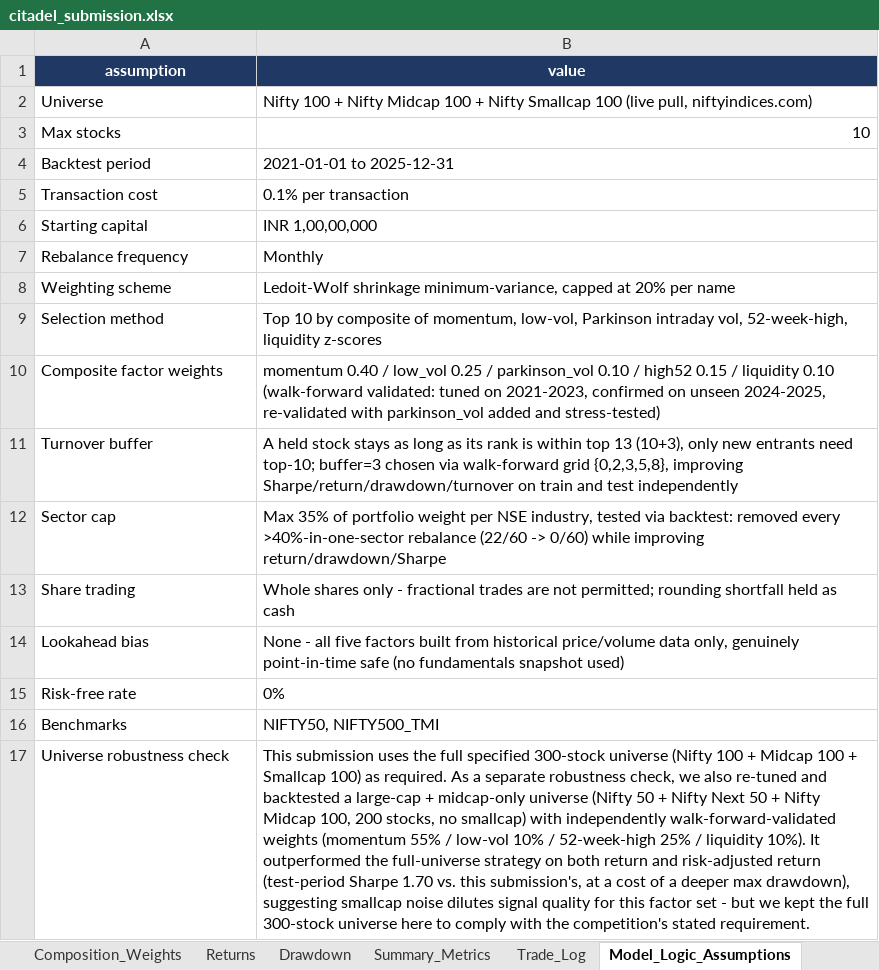
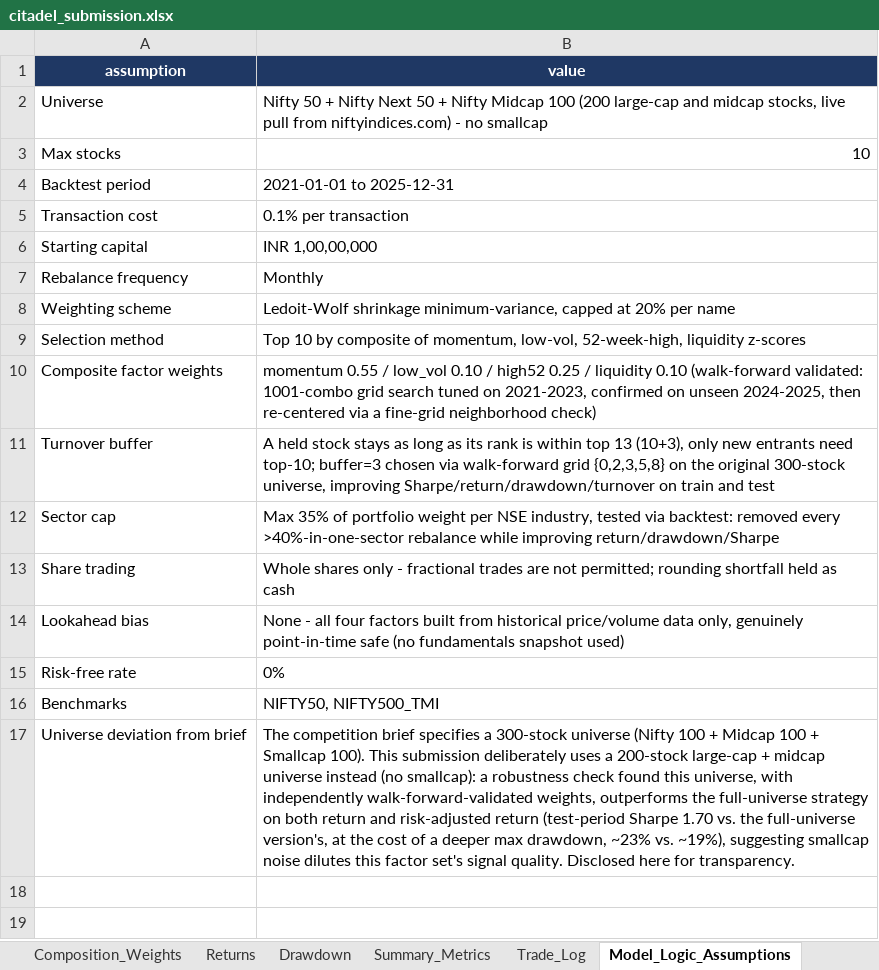
Before and after one commit to jsahil2003/Portfolio-Optimization, an Excel workbook: citadel_submission.xlsx, sheet Model_Logic_Assumptions, drawn as a sheet; values as stored, in another font and other column widths than the file's, no borders; removed rows and columns are numbered as before the commit, all else as after; the diff names each change by its address in the sheet, - before the commit and + after, or states it on an @@ line.

```diff
--- a/citadel_submission.xlsx (sheet Model_Logic_Assumptions)
+++ b/citadel_submission.xlsx (sheet Model_Logic_Assumptions)
-B2 (value): Nifty 100 + Nifty Midcap 100 + Nifty Smallcap 100 (live pull, niftyindices.com)
+B2 (value): Nifty 50 + Nifty Next 50 + Nifty Midcap 100 (200 large-cap and midcap stocks, live pull from niftyindices.com) - no smallcap
-B9 (value): …momentum, low-vol, Parkinson intraday vol, 52-week-high, liquidity…
+B9 (value): …momentum, low-vol, 52-week-high, liquidity…
-B10 (value): momentum 0.40 / low_vol 0.25 / parkinson_vol 0.10 / high52 0.15 / liquidity 0.10 (walk-forward validated: tuned on 2021-2023, confirmed on unseen 2024-2025, re-validated with parkinson_vol added and stress-tested)
+B10 (value): momentum 0.55 / low_vol 0.10 / high52 0.25 / liquidity 0.10 (walk-forward validated: 1001-combo grid search tuned on 2021-2023, confirmed on unseen 2024-2025, then re-centered via a fine-grid neighborhood check)
-B11 (value): …walk-forward grid {0,2,3,5,8}, improving Sharpe/return/drawdown/turnover on train and test independently
+B11 (value): …walk-forward grid {0,2,3,5,8} on the original 300-stock universe, improving Sharpe/return/drawdown/turnover on train and test
-B12 (value): …>40%-in-one-sector rebalance (22/60 -> 0/60) while improving…
+B12 (value): …>40%-in-one-sector rebalance while improving…
-B14 (value): …- all five factors built…
+B14 (value): …- all four factors built…
-row 17: Universe robustness check | This submission uses the full specified 300-stock universe (Nifty 100 + Midcap 100 + Smallcap 100) as required. As a separate robustness check, we also re-tuned and backtested a large-cap + midcap-only universe (Nifty 50 + Nifty Next 50 + Nifty Midcap 100, 200 stocks, no smallcap) with independently walk-forward-validated weights (momentum 55% / low-vol 10% / 52-week-high 25% / liquidity 10%). It outperformed the full-universe strategy on both return and risk-adjusted return (test-period Sharpe 1.70 vs. this submission's, at a cost of a deeper max drawdown), suggesting smallcap noise dilutes signal quality for this factor set - but we kept the full 300-stock universe here to comply with the competition's stated requirement.
+row 17: Universe deviation from brief | The competition brief specifies a 300-stock universe (Nifty 100 + Midcap 100 + Smallcap 100). This submission deliberately uses a 200-stock large-cap + midcap universe instead (no smallcap): a robustness check found this universe, with independently walk-forward-validated weights, outperforms the full-universe strategy on both return and risk-adjusted return (test-period Sharpe 1.70 vs. the full-universe version's, at the cost of a deeper max drawdown, ~23% vs. ~19%), suggesting smallcap noise dilutes this factor set's signal quality. Disclosed here for transparency.
```
Also changed, not shown: sheet Trade_Log, sheet Drawdown, sheet Returns, sheet Composition_Weights, sheet Summary, sheet Summary_Metrics, 9 other files.
